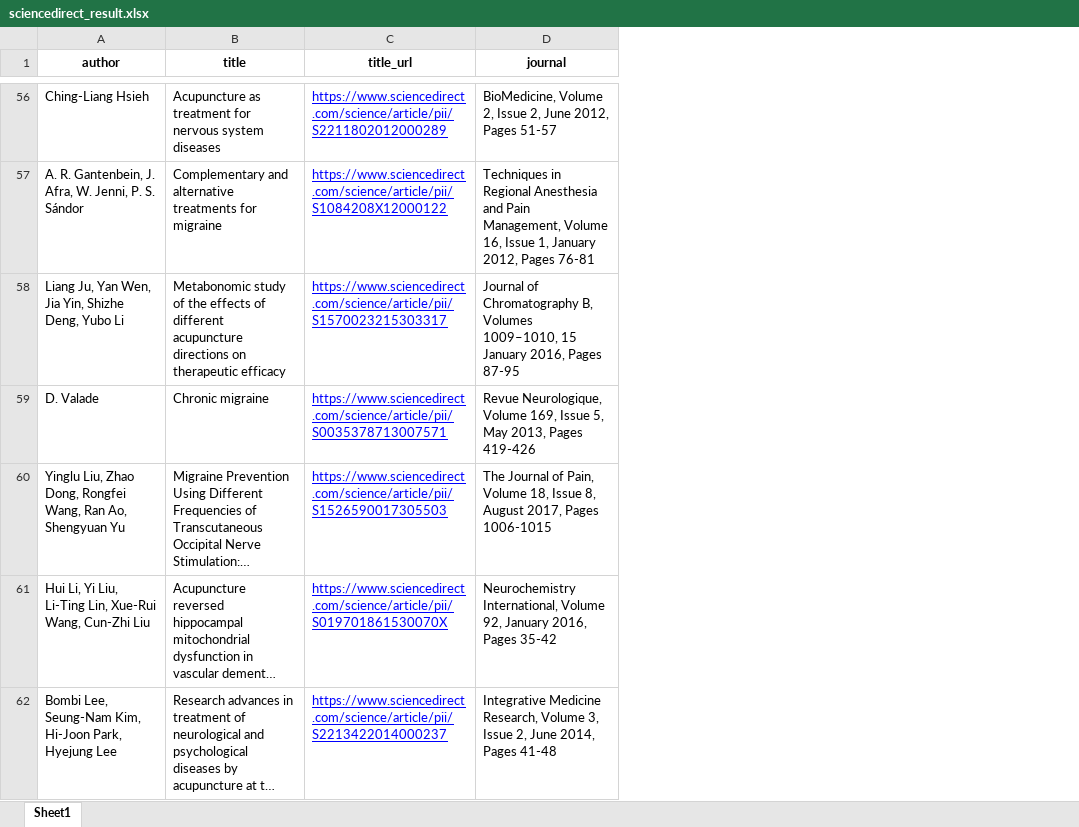
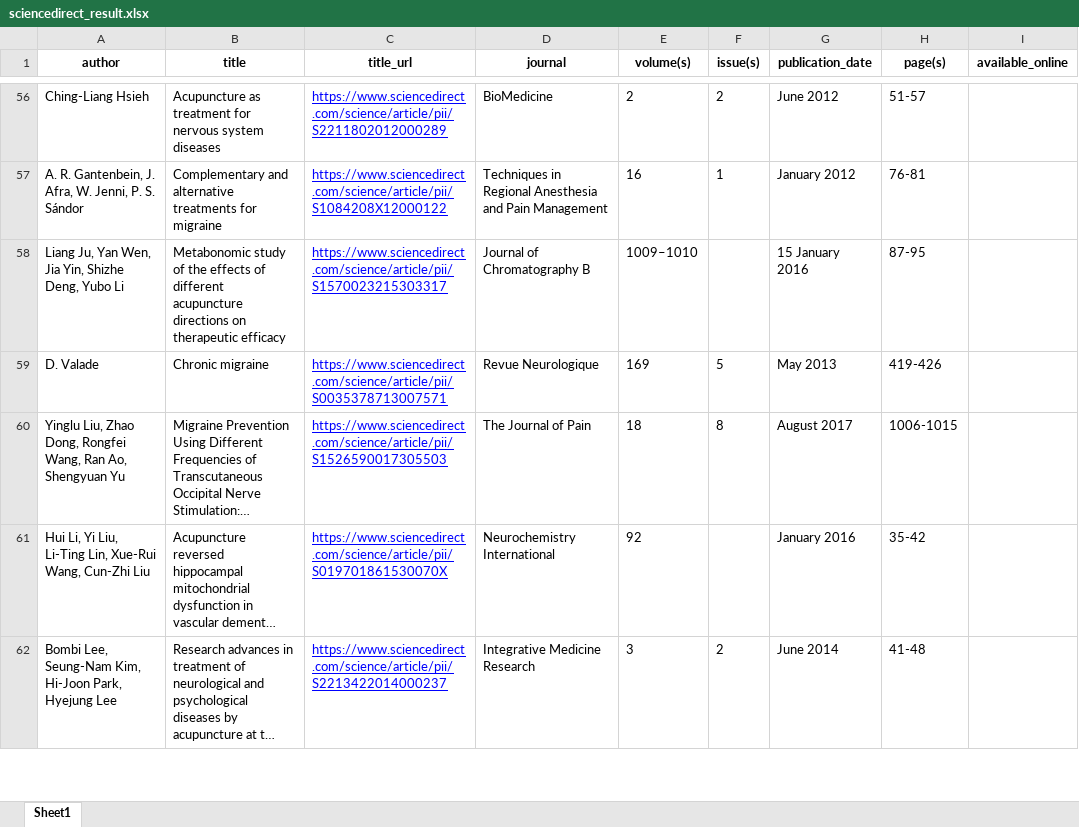
Before and after one commit to woo-chia-wei/journal-scraper, an Excel workbook: sciencedirect_result.xlsx, sheet Sheet1, drawn as a sheet; only a part is shown, gaps mark what is left out; long unchanged cells end in …; values as stored, in another font and other column widths than the file's, no borders; the diff covers the shown part only; the diff names each change by its address in the sheet, - before the commit and + after, or states it on an @@ line.

```diff
--- a/sciencedirect_result.xlsx (sheet Sheet1)
+++ b/sciencedirect_result.xlsx (sheet Sheet1)
+column E (volume(s)), rows 56-62: 2 | 16 | 1009–1010 | 169 | 18 | 92 | 3
+column F (issue(s)), rows 56-62: 2 | 1 |  | 5 | 8 |  | 2
+column G (publication_date), rows 56-62: June 2012 | January 2012 | 15 January 2016 | May 2013 | August 2017 | January 2016 | June 2014
+column H (page(s)), rows 56-62: 51-57 | 76-81 | 87-95 | 419-426 | 1006-1015 | 35-42 | 41-48
+column I (available_online), empty
-D56 (journal): BioMedicine, Volume 2, Issue 2, June 2012, Pages 51-57
+D56 (journal): BioMedicine
-D57 (journal): …and Pain Management, Volume 16, Issue 1, January 2012, Pages 76-81
+D57 (journal): …and Pain Management
-D58 (journal): …of Chromatography B, Volumes 1009–1010, 15 January 2016, Pages 87-95
+D58 (journal): …of Chromatography B
-D59 (journal): Revue Neurologique, Volume 169, Issue 5, May 2013, Pages 419-426
+D59 (journal): Revue Neurologique
-D60 (journal): The Journal of Pain, Volume 18, Issue 8, August 2017, Pages 1006-1015
+D60 (journal): The Journal of Pain
-D61 (journal): Neurochemistry International, Volume 92, January 2016, Pages 35-42
+D61 (journal): Neurochemistry International
-D62 (journal): Integrative Medicine Research, Volume 3, Issue 2, June 2014, Pages 41-48
+D62 (journal): Integrative Medicine Research
```
Also changed, not shown: 29 added rows, 29 removed rows and 1418 edited cells elsewhere in this sheet, 1 other file.
